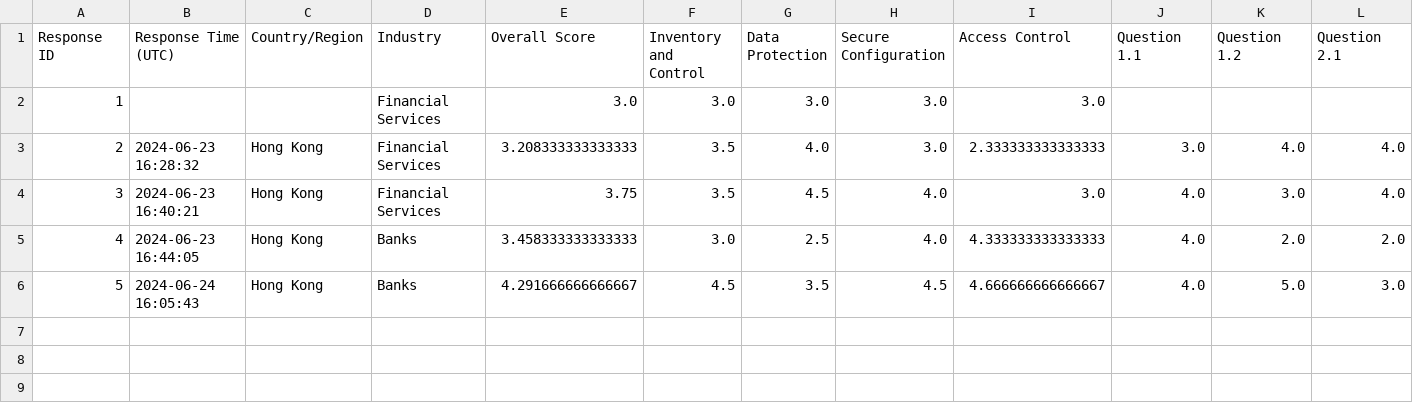
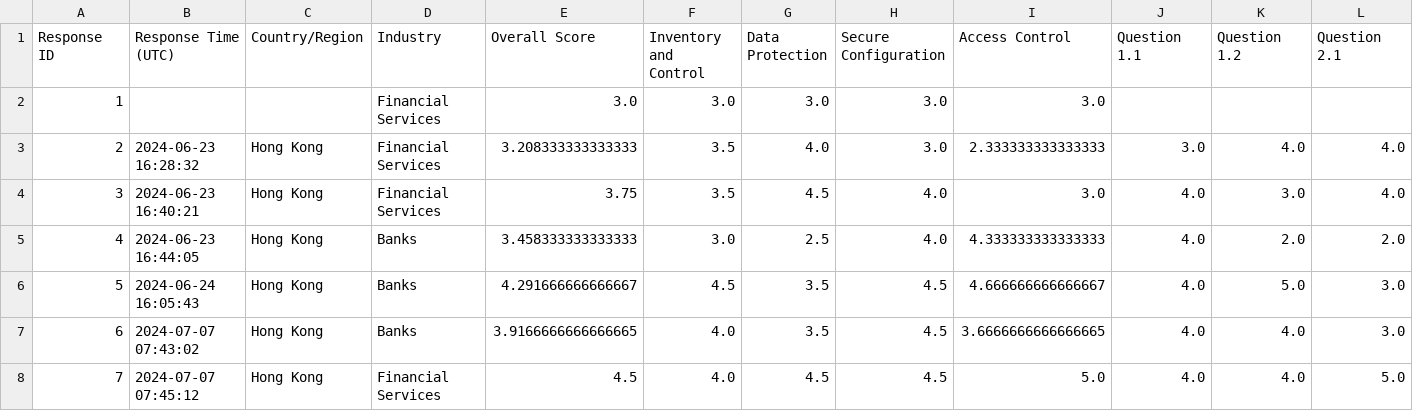
Before and after one commit to periscopegithub/Capstone-AI-Cybersecurity-Platform, a CSV file: Responses/all_responses.csv, drawn as a sheet; only a part is shown; rows hold the shown columns only; the diff names each change by its address in the sheet, - before the commit and + after, or states it on an @@ line.

```diff
--- a/Responses/all_responses.csv
+++ b/Responses/all_responses.csv
+row 7: 6 | 2024-07-07 07:43:02 | Hong Kong | Banks | 3.9166666666666665 | 4.0 | 3.5 | 4.5 | 3.6666666666666665 | 4.0 | 4.0 | 3.0
+row 8: 7 | 2024-07-07 07:45:12 | Hong Kong | Financial Services | 4.5 | 4.0 | 4.5 | 4.5 | 5.0 | 4.0 | 4.0 | 5.0
```
Also changed, not shown: 15 other files.
